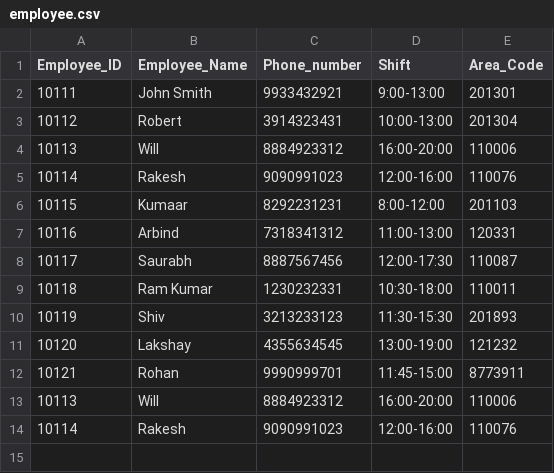
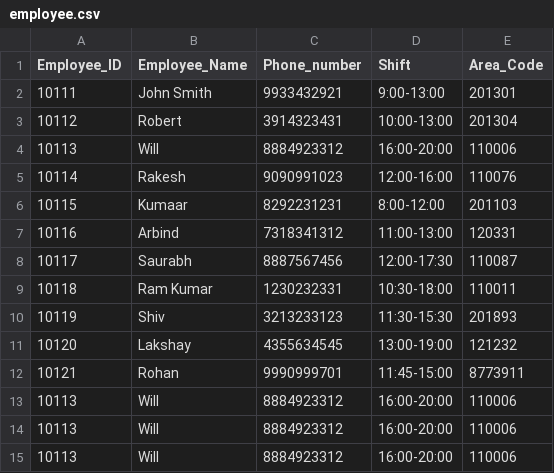
Before and after one commit to wickedbaba/Delivery-Path-Predictor, a CSV file: project/employee.csv, drawn as a sheet; removed rows and columns are numbered as before the commit, all else as after; the diff names each change by its address in the sheet, - before the commit and + after, or states it on an @@ line.

```diff
--- a/project/employee.csv
+++ b/project/employee.csv
-row 14: 10114 | Rakesh | 9090991023 | 12:00-16:00 | 110076
+row 14: 10113 | Will | 8884923312 | 16:00-20:00 | 110006
+row 15: 10113 | Will | 8884923312 | 16:00-20:00 | 110006
```
Also changed, not shown: 4 other files.
